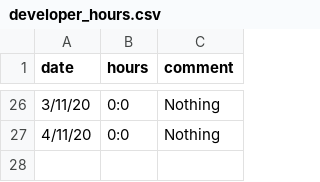
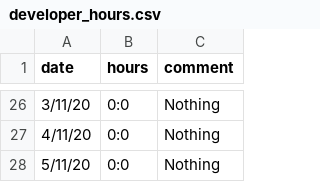
Before and after one commit to ebrahimraeyat/work_trace, a CSV file: developer_hours.csv, drawn as a sheet; only a part is shown, gaps mark what is left out; the diff names each change by its address in the sheet, - before the commit and + after, or states it on an @@ line.

Commit message:
5-11-2020, 0:0

```diff
--- a/developer_hours.csv
+++ b/developer_hours.csv
+row 28: 5/11/20 | 0:0 | Nothing
```
